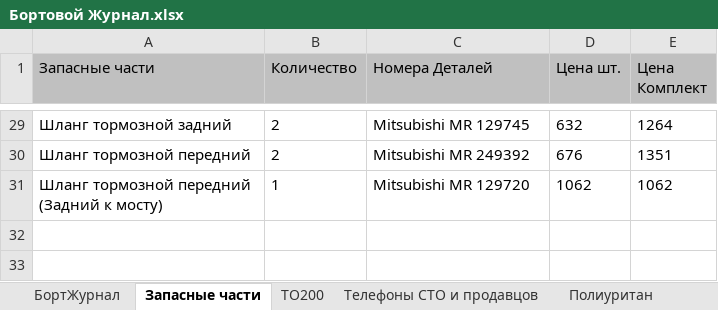
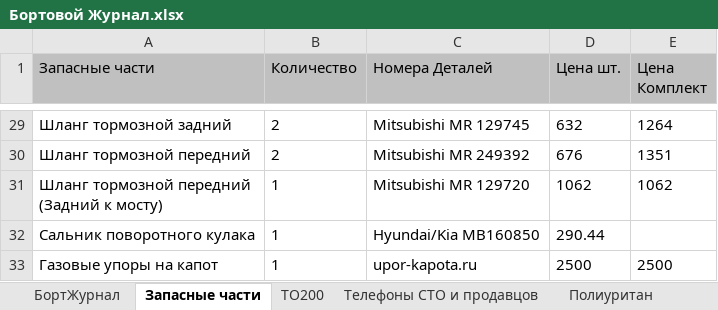
Before and after one commit to vbratsun/MPS, an Excel workbook: Бортовой Журнал.xlsx, sheet Запасные части, drawn as a sheet; only a part is shown, gaps mark what is left out; values as stored, in another font and other column widths than the file's, no borders; the diff names each change by its address in the sheet, - before the commit and + after, or states it on an @@ line.

```diff
--- a/Бортовой Журнал.xlsx (sheet Запасные части)
+++ b/Бортовой Журнал.xlsx (sheet Запасные части)
+row 32: Сальник поворотного кулака | 1 | Hyundai/Kia MB160850 | 290.44
+row 33: Газовые упоры на капот | 1 | upor-kapota.ru | 2500 | 2500
```
Also changed, not shown: sheet ТО200, formulas that keep their value, TO200.xlsx.
